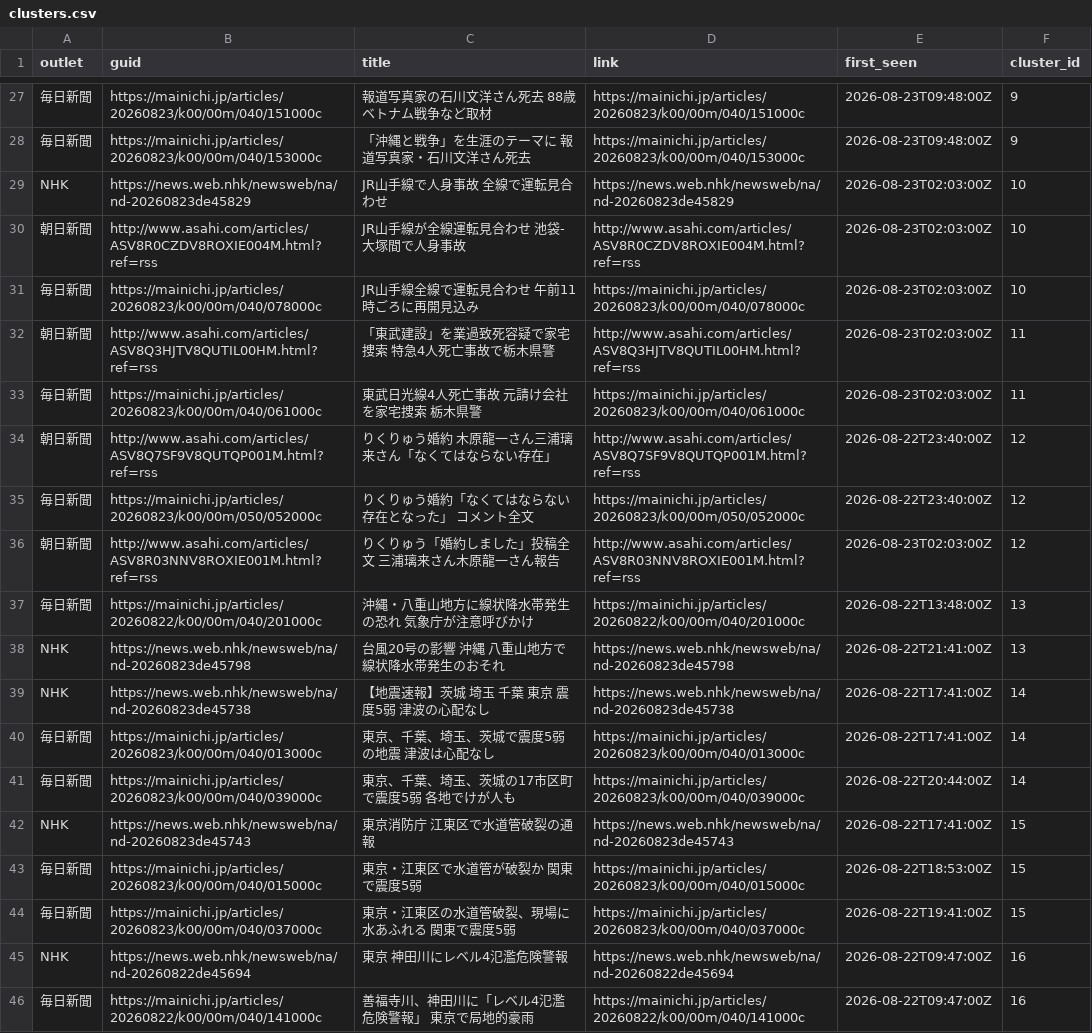
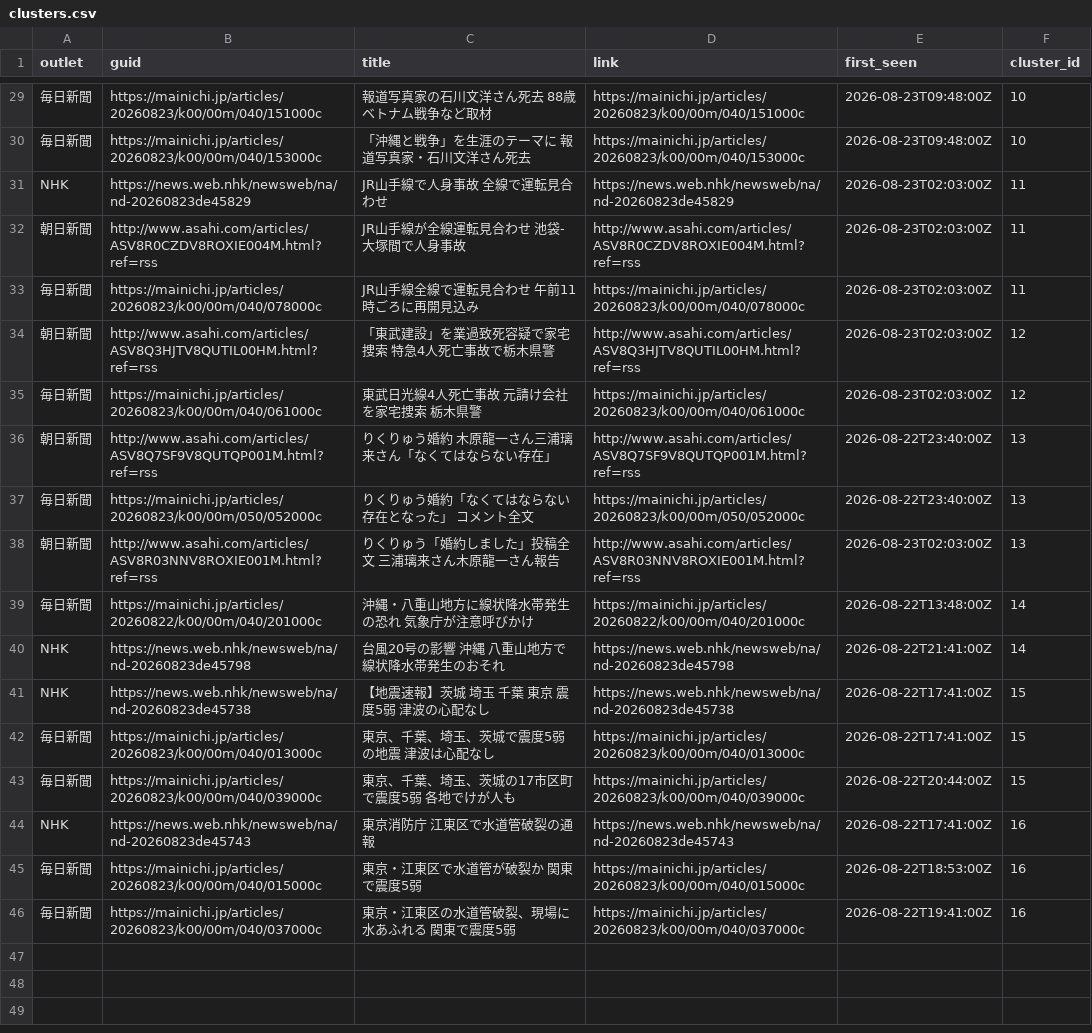
Before and after one commit to twill3c/midashi-sanmenkyo, a CSV file: data/processed/clusters.csv, drawn as a sheet; only a part is shown, gaps mark what is left out; removed rows and columns are numbered as before the commit, all else as after; the diff covers the shown part only; the diff names each change by its address in the sheet, - before the commit and + after, or states it on an @@ line.

```diff
--- a/data/processed/clusters.csv
+++ b/data/processed/clusters.csv
-F29:F30 (cluster_id): 9
+F29:F30 (cluster_id): 10
-F31:F33 (cluster_id): 10
+F31:F33 (cluster_id): 11
-F34:F35 (cluster_id): 11
+F34:F35 (cluster_id): 12
-F36:F38 (cluster_id): 12
+F36:F38 (cluster_id): 13
-F39:F40 (cluster_id): 13
+F39:F40 (cluster_id): 14
-F41:F43 (cluster_id): 14
+F41:F43 (cluster_id): 15
-F44:F46 (cluster_id): 15
+F44:F46 (cluster_id): 16
-row 45: NHK | https://news.web.nhk/newsweb/na/nd-20260822de45694 | 東京 神田川にレベル4氾濫危険警報 | https://news.web.nhk/newsweb/na/nd-20260822de45694 | 2026-08-22T09:47:00Z | 16
-row 46: 毎日新聞 | https://mainichi.jp/articles/20260822/k00/00m/040/141000c | 善福寺川、神田川に「レベル4氾濫危険警報」 東京で局地的豪雨 | https://mainichi.jp/articles/20260822/k00/00m/040/141000c | 2026-08-22T09:47:00Z | 16
```
Also changed, not shown: 2 added rows and 25 edited cells elsewhere in this file, data/ledger.csv, data/processed/stats.csv, 5 other files.
